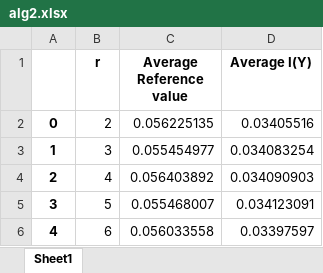
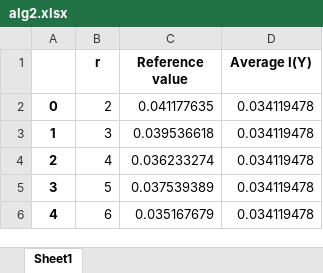
Before and after one commit to svtlvsh/crypto-23-24, an Excel workbook: cp2/stiahailo_fb-13_klymenko_fb-13_cp2/alg2.xlsx, sheet Sheet1, drawn as a sheet; values as stored, in another font and other column widths than the file's, no borders; the diff names each change by its address in the sheet, - before the commit and + after, or states it on an @@ line.

```diff
--- a/cp2/stiahailo_fb-13_klymenko_fb-13_cp2/alg2.xlsx (sheet Sheet1)
+++ b/cp2/stiahailo_fb-13_klymenko_fb-13_cp2/alg2.xlsx (sheet Sheet1)
-C1: Average Reference value
+C1: Reference value
-C2 (Reference value): 0.056225135
+C2 (Reference value): 0.041177635
-D2 (Average I(Y)): 0.03405516
+D2 (Average I(Y)): 0.034119478
-C3 (Reference value): 0.055454977
+C3 (Reference value): 0.039536618
-D3 (Average I(Y)): 0.034083254
+D3 (Average I(Y)): 0.034119478
-C4 (Reference value): 0.056403892
+C4 (Reference value): 0.036233274
-D4 (Average I(Y)): 0.034090903
+D4 (Average I(Y)): 0.034119478
-C5 (Reference value): 0.055468007
+C5 (Reference value): 0.037539389
-D5 (Average I(Y)): 0.034123091
+D5 (Average I(Y)): 0.034119478
-C6 (Reference value): 0.056033558
+C6 (Reference value): 0.035167679
-D6 (Average I(Y)): 0.03397597
+D6 (Average I(Y)): 0.034119478
```
Also changed, not shown: cp2/stiahailo_fb-13_klymenko_fb-13_cp2/alg1.xlsx, cp2/stiahailo_fb-13_klymenko_fb-13_cp2/dr.xlsx, 4 other files.
